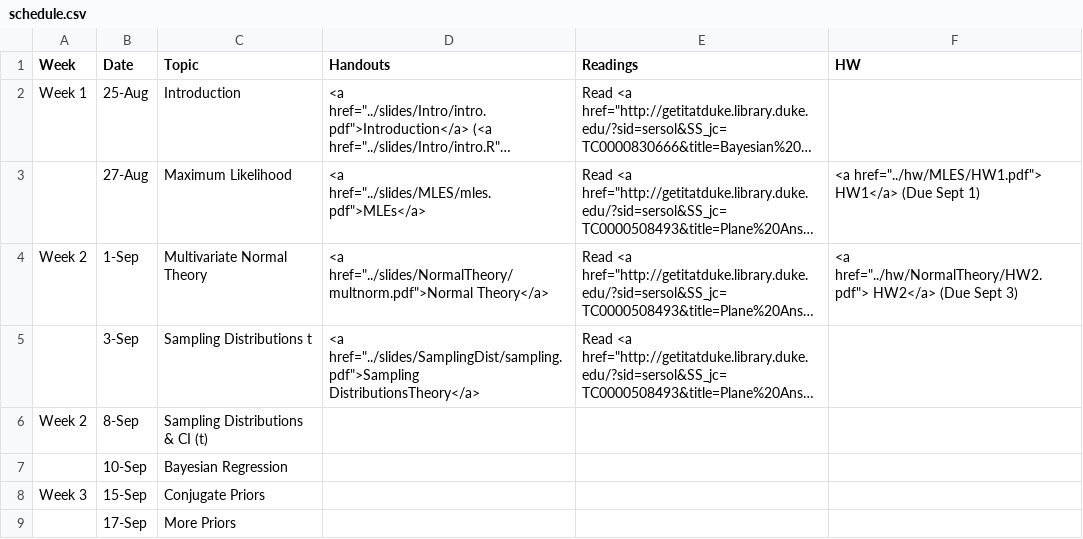
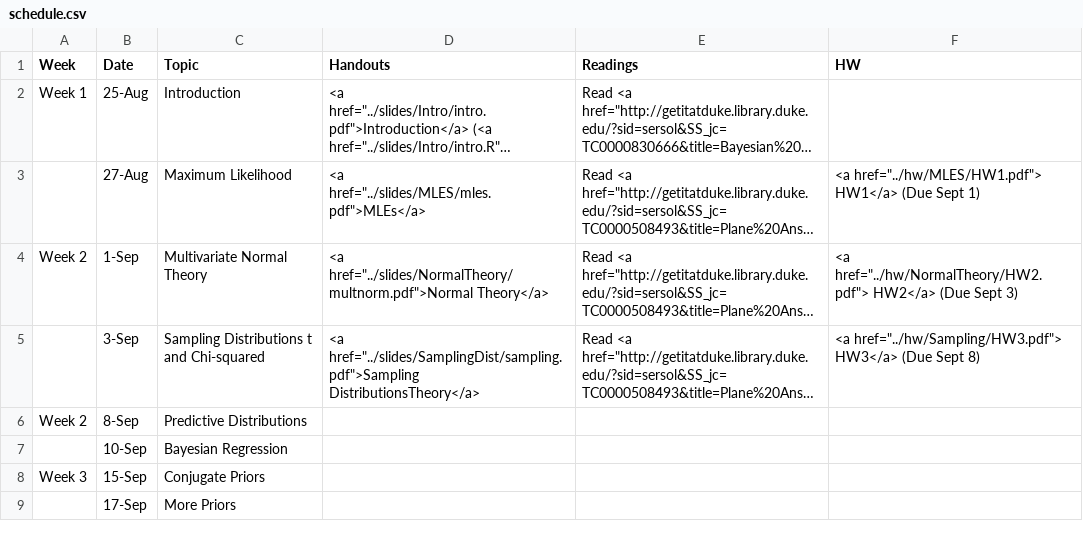
Before and after one commit to merliseclyde/sta721-F16, a CSV file: STA721_F15_web/_csv/schedule.csv, drawn as a sheet; only a part is shown; long unchanged cells end in …; the diff names each change by its address in the sheet, - before the commit and + after, or states it on an @@ line.

Commit message:
added HW3

```diff
--- a/STA721_F15_web/_csv/schedule.csv
+++ b/STA721_F15_web/_csv/schedule.csv
-C5 (Topic): Sampling Distributions t
+C5 (Topic): Sampling Distributions t and Chi-squared
-F5 (HW): (empty)
+F5 (HW): <a href="../hw/Sampling/HW3.pdf"> HW3</a> (Due Sept 8)
-C6 (Topic): Sampling Distributions & CI (t)
+C6 (Topic): Predictive Distributions
```
